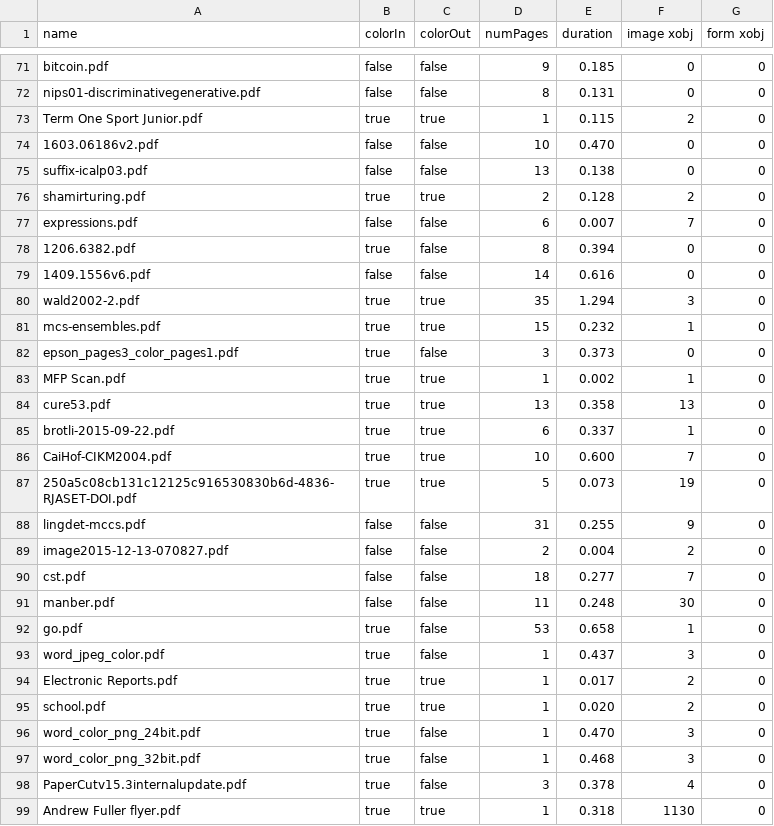
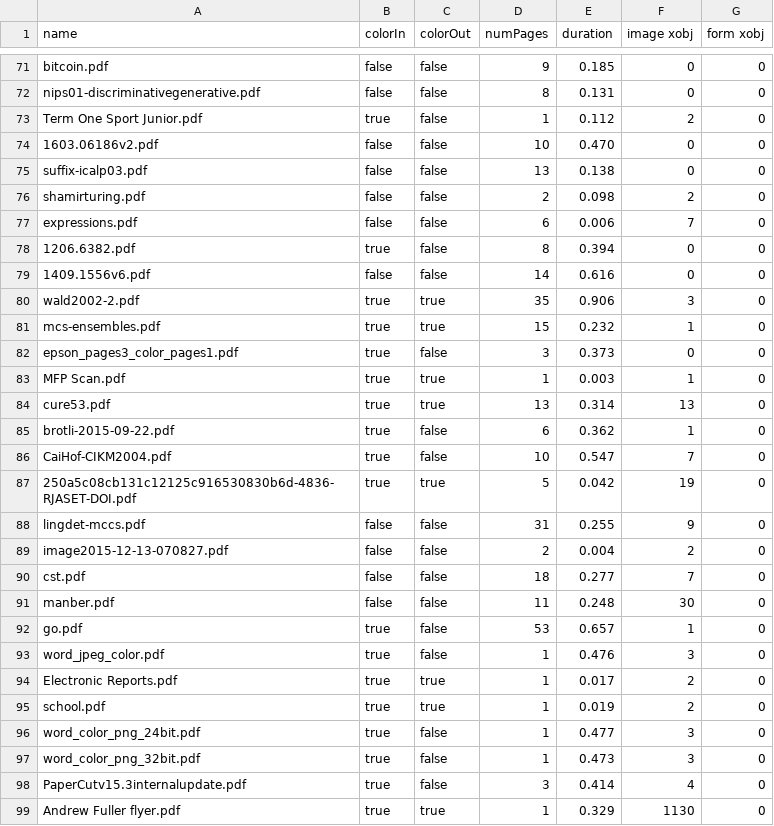
Before and after one commit to unidoc/unipdf-examples, a CSV file: pdf/xform.test.results.csv, drawn as a sheet; only a part is shown, gaps mark what is left out; the diff covers the shown part only.

```diff
--- a/pdf/xform.test.results.csv
+++ b/pdf/xform.test.results.csv
@@ -72,17 +72,17 @@ bitcoin.pdf,false,false,9,0.185,0,0
 nips01-discriminativegenerative.pdf,false,false,8,0.131,0,0
-Term One Sport Junior.pdf,true,true,1,0.115,2,0
+Term One Sport Junior.pdf,true,false,1,0.112,2,0
 1603.06186v2.pdf,false,false,10,0.470,0,0
 suffix-icalp03.pdf,false,false,13,0.138,0,0
-shamirturing.pdf,true,true,2,0.128,2,0
-expressions.pdf,false,false,6,0.007,7,0
+shamirturing.pdf,false,false,2,0.098,2,0
+expressions.pdf,false,false,6,0.006,7,0
 1206.6382.pdf,true,false,8,0.394,0,0
 1409.1556v6.pdf,false,false,14,0.616,0,0
-wald2002-2.pdf,true,true,35,1.294,3,0
+wald2002-2.pdf,true,true,35,0.906,3,0
 mcs-ensembles.pdf,true,true,15,0.232,1,0
 epson_pages3_color_pages1.pdf,true,false,3,0.373,0,0
-MFP Scan.pdf,true,true,1,0.002,1,0
-cure53.pdf,true,true,13,0.358,13,0
-brotli-2015-09-22.pdf,true,true,6,0.337,1,0
-CaiHof-CIKM2004.pdf,true,true,10,0.600,7,0
-250a5c08cb131c12125c916530830b6d-4836-RJASET-DOI.pdf,true,true,5,0.073,19,0
+MFP Scan.pdf,true,true,1,0.003,1,0
+cure53.pdf,true,true,13,0.314,13,0
+brotli-2015-09-22.pdf,true,false,6,0.362,1,0
+CaiHof-CIKM2004.pdf,true,false,10,0.547,7,0
+250a5c08cb131c12125c916530830b6d-4836-RJASET-DOI.pdf,true,true,5,0.042,19,0
 lingdet-mccs.pdf,false,false,31,0.255,9,0
@@ -91,9 +91,9 @@ cst.pdf,false,false,18,0.277,7,0
 manber.pdf,false,false,11,0.248,30,0
-go.pdf,true,false,53,0.658,1,0
-word_jpeg_color.pdf,true,false,1,0.437,3,0
+go.pdf,true,false,53,0.657,1,0
+word_jpeg_color.pdf,true,false,1,0.476,3,0
 Electronic Reports.pdf,true,true,1,0.017,2,0
-school.pdf,true,true,1,0.020,2,0
-word_color_png_24bit.pdf,true,false,1,0.470,3,0
-word_color_png_32bit.pdf,true,false,1,0.468,3,0
-PaperCutv15.3internalupdate.pdf,true,false,3,0.378,4,0
-Andrew Fuller flyer.pdf,true,true,1,0.318,1130,0
+school.pdf,true,true,1,0.019,2,0
+word_color_png_24bit.pdf,true,false,1,0.477,3,0
+word_color_png_32bit.pdf,true,false,1,0.473,3,0
+PaperCutv15.3internalupdate.pdf,true,false,3,0.414,4,0
+Andrew Fuller flyer.pdf,true,true,1,0.329,1130,0
```
Also changed, not shown: 135 edited cells elsewhere in this file, 1 other file.
